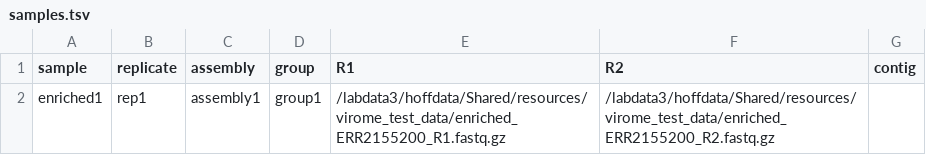
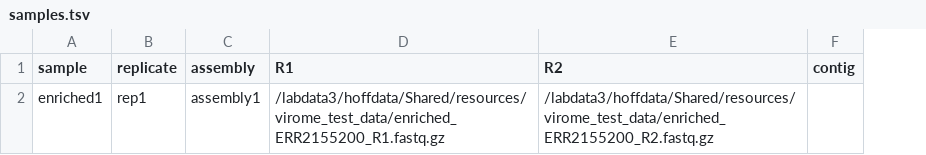
Before and after one commit to margotl9/phide_piper_dev, a TSV file: config/samples.tsv, drawn as a sheet; the diff names each change by its address in the sheet, - before the commit and + after, or states it on an @@ line.

```diff
--- a/config/samples.tsv
+++ b/config/samples.tsv
-column D (group), row 2: group1
```
Also changed, not shown: 3 other files.
